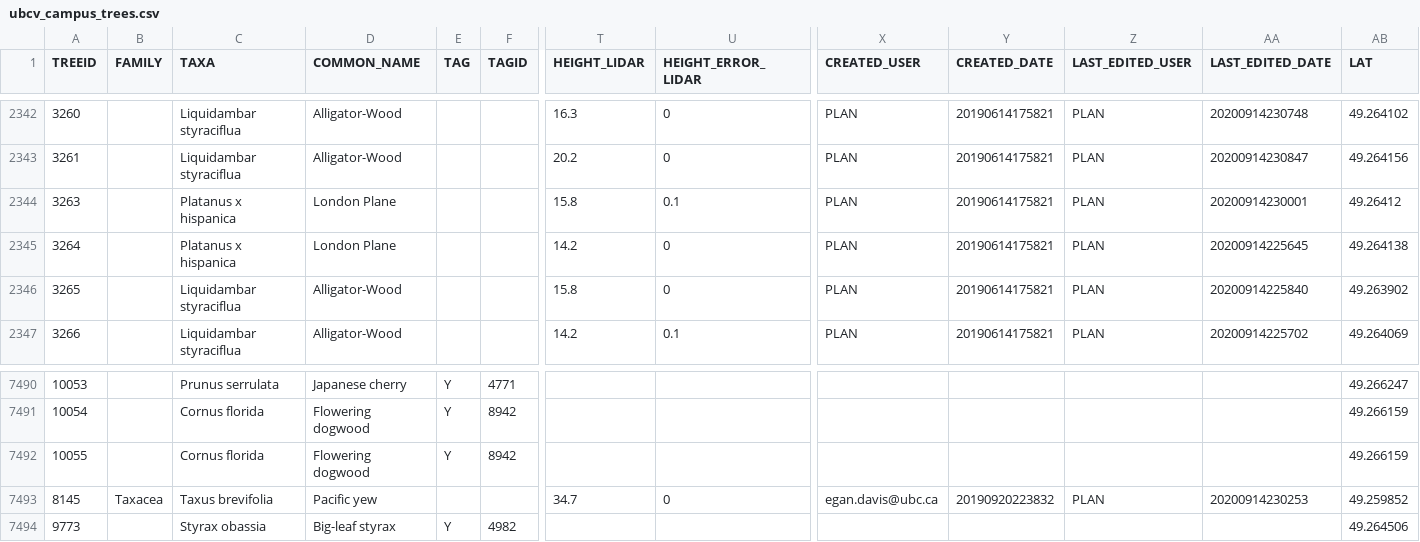
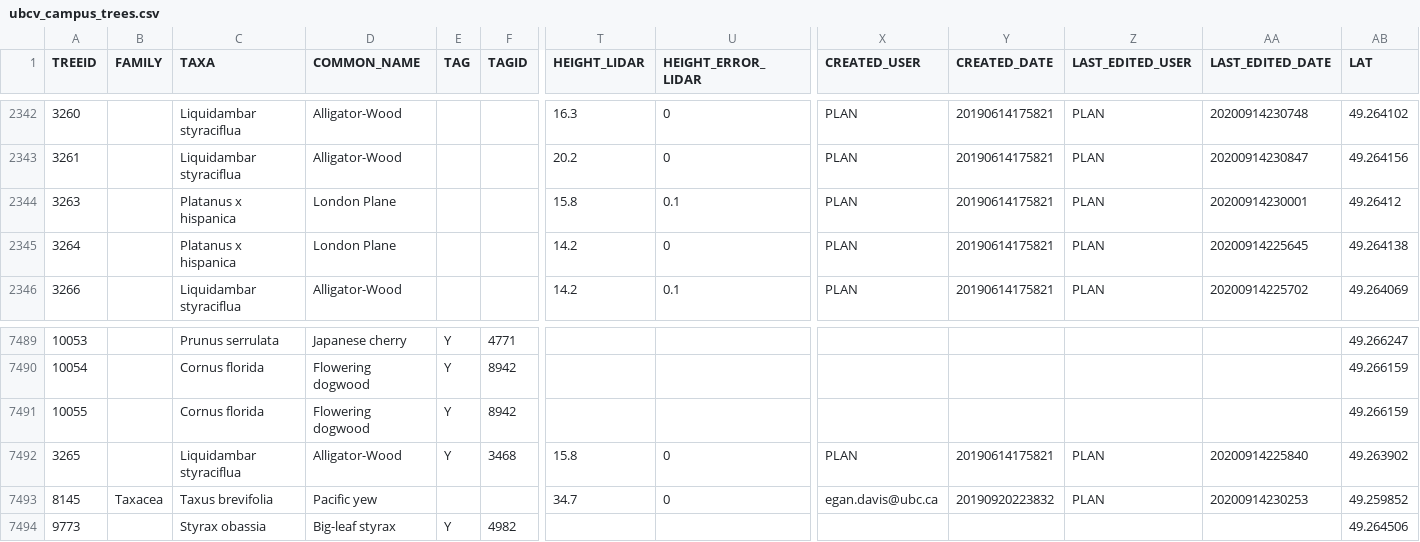
Before and after one commit to UBCGeodata/ubc-geospatial-opendata, a CSV file: ubcv/landscape/csv/ubcv_campus_trees.csv, drawn as a sheet; only a part is shown, gaps mark what is left out; removed rows and columns are numbered as before the commit, all else as after; rows hold the shown columns only; the diff names each change by its address in the sheet, - before the commit and + after, or states it on an @@ line.

```diff
--- a/ubcv/landscape/csv/ubcv_campus_trees.csv
+++ b/ubcv/landscape/csv/ubcv_campus_trees.csv
-row 2346: 3265 |  | Liquidambar styraciflua | Alligator-Wood |  |  | 15.8 | 0 | PLAN | 20190614175821 | PLAN | 20200914225840 | 49.263902
+row 7492: 3265 |  | Liquidambar styraciflua | Alligator-Wood | Y | 3468 | 15.8 | 0 | PLAN | 20190614175821 | PLAN | 20200914225840 | 49.263902
```
Also changed, not shown: ubco/locations/csv/ubco_buildings_full.csv, ubcv/locations/csv/ubcv_address.csv, 3 other files.
